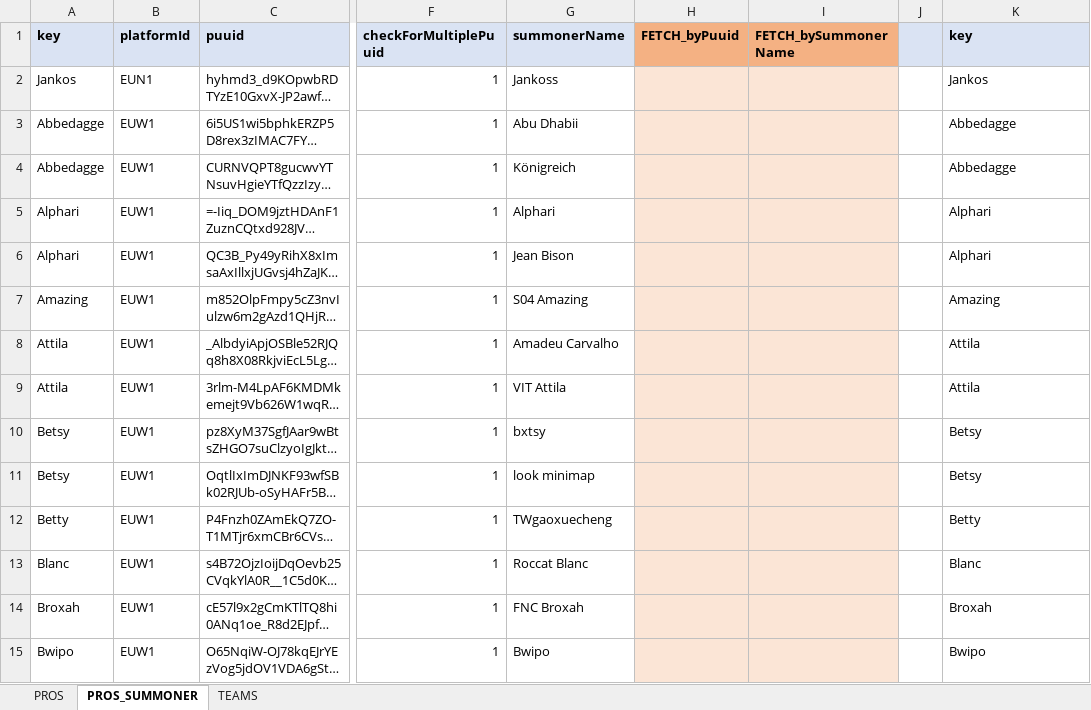
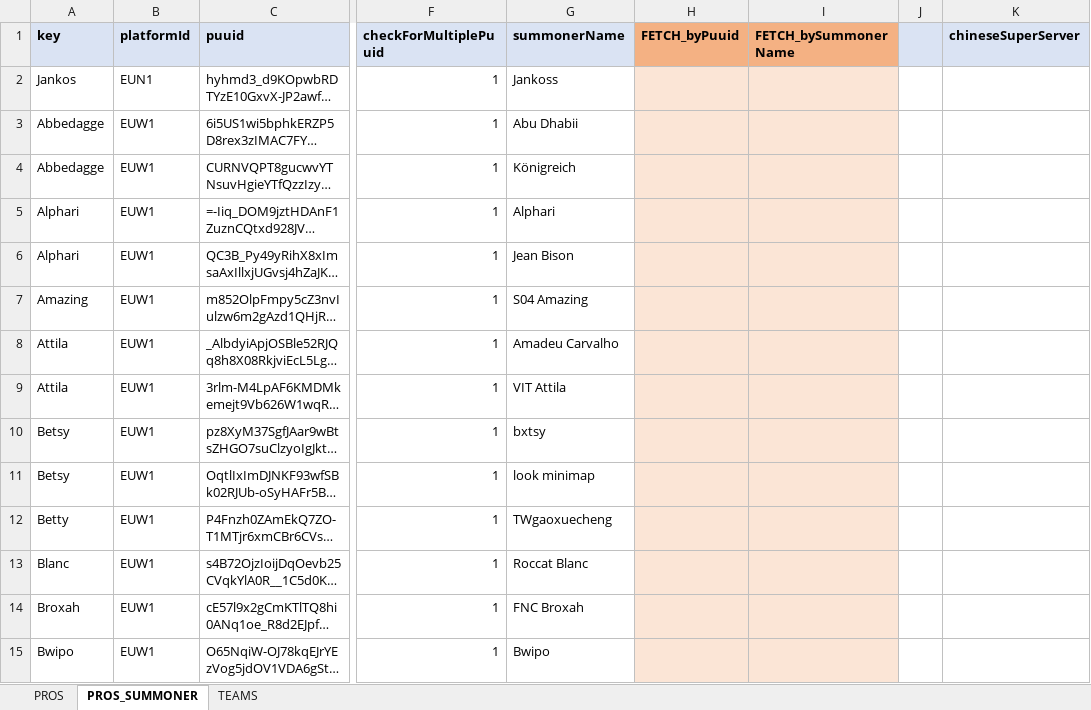
Before and after one commit to hk86/lolvvv-assets, an Excel workbook: private/STATIC_DATA_5.xlsm, sheet PROS_SUMMONER, drawn as a sheet; only a part is shown, gaps mark what is left out; long unchanged cells end in …; values as stored, in another font and other column widths than the file's, no borders; conditional formats not drawn; the diff covers the shown part only; the diff names each change by its address in the sheet, - before the commit and + after, or states it on an @@ line.

Commit message:
chinese super server accounts added

```diff
--- a/private/STATIC_DATA_5.xlsm (sheet PROS_SUMMONER)
+++ b/private/STATIC_DATA_5.xlsm (sheet PROS_SUMMONER)
-K1: key
+K1: chineseSuperServer
-K2 (chineseSuperServer): Jankos
+K2 (chineseSuperServer): (empty)
-K3:K4 (chineseSuperServer): Abbedagge
+K3:K4 (chineseSuperServer): (empty)
-K5:K6 (chineseSuperServer): Alphari
+K5:K6 (chineseSuperServer): (empty)
-K7 (chineseSuperServer): Amazing
+K7 (chineseSuperServer): (empty)
-K8:K9 (chineseSuperServer): Attila
+K8:K9 (chineseSuperServer): (empty)
-K10:K11 (chineseSuperServer): Betsy
+K10:K11 (chineseSuperServer): (empty)
-K12 (chineseSuperServer): Betty
+K12 (chineseSuperServer): (empty)
-K13 (chineseSuperServer): Blanc
+K13 (chineseSuperServer): (empty)
-K14 (chineseSuperServer): Broxah
+K14 (chineseSuperServer): (empty)
-K15 (chineseSuperServer): Bwipo
+K15 (chineseSuperServer): (empty)
```
Also changed, not shown: 97 added rows and 1064 edited cells elsewhere in this sheet, sheet TEAMS, 27 other files.
